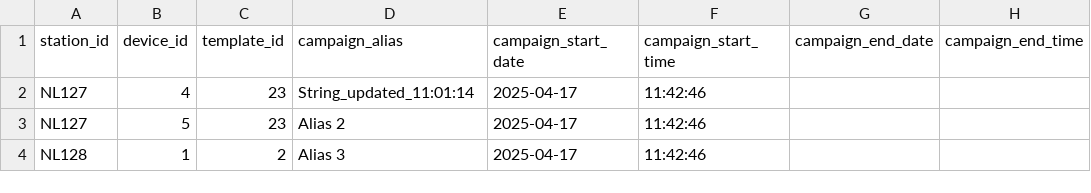
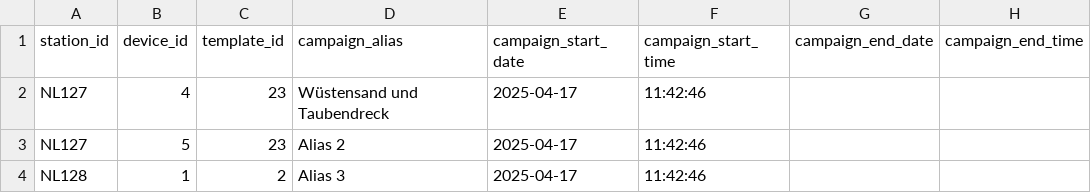
Before and after one commit to d-hoelscher/cmsTest, a CSV file: promo.csv, drawn as a sheet; only a part is shown; the diff names each change by its address in the sheet, - before the commit and + after, or states it on an @@ line.

Commit message:
Update promo.csv

```diff
--- a/promo.csv
+++ b/promo.csv
-D2 (campaign_alias): String_updated_11:01:14
+D2 (campaign_alias): Wüstensand und Taubendreck
```
